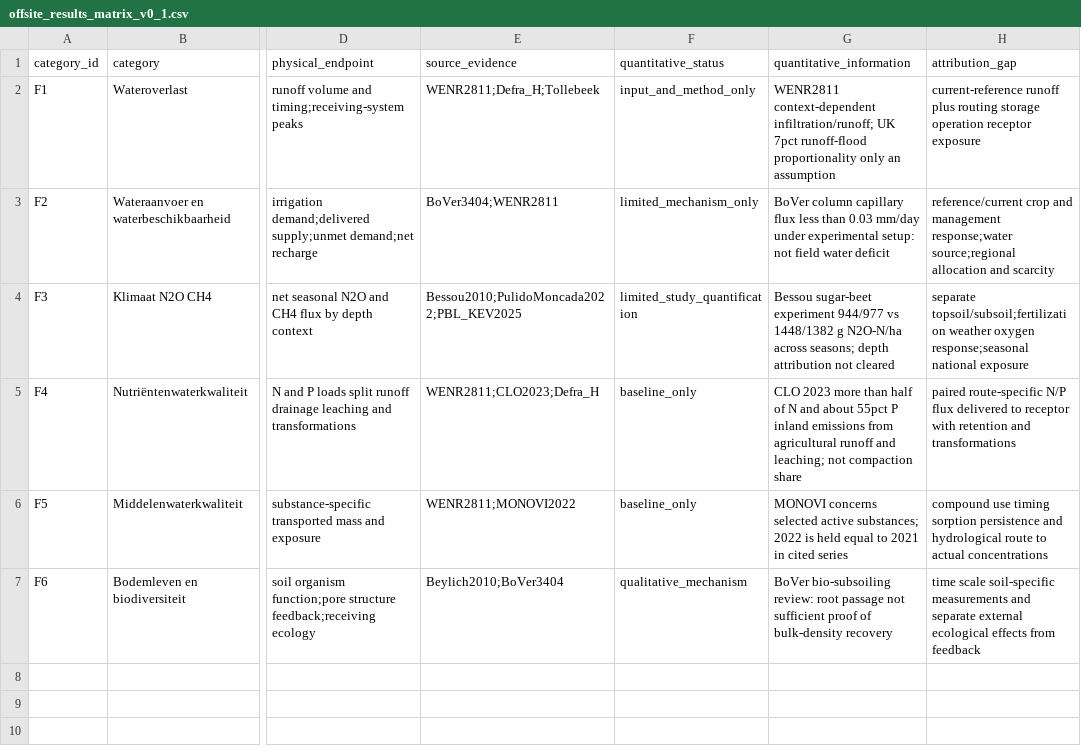
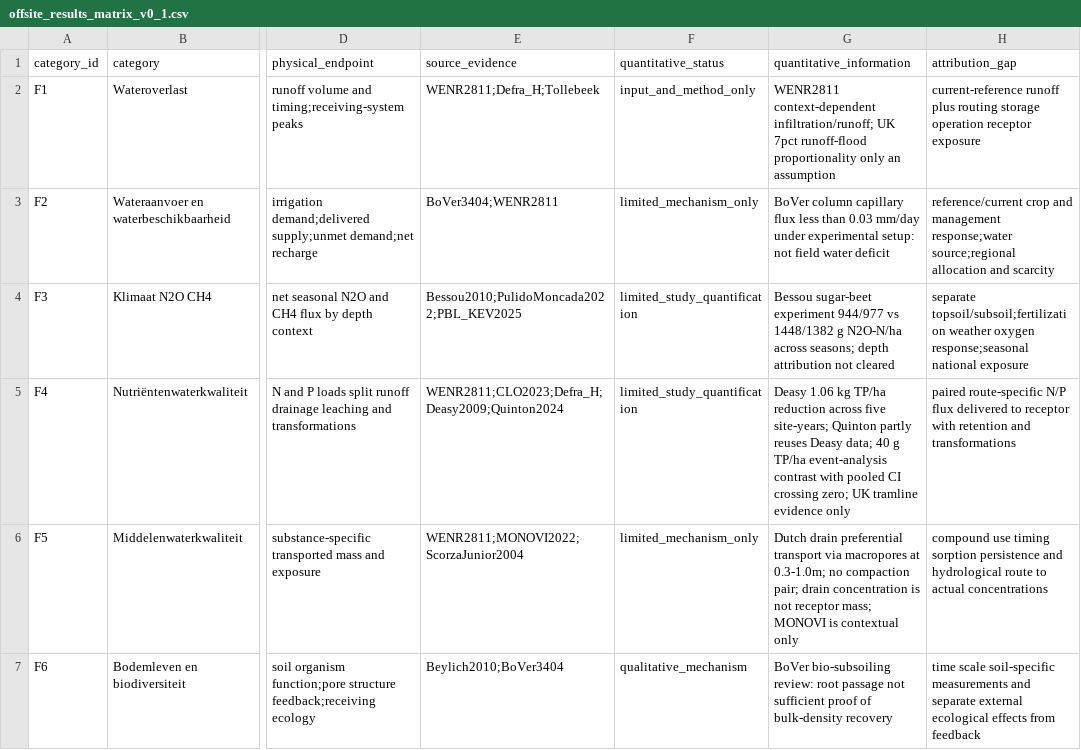
Before and after one commit to abhedwig-cell/Bodemverdichting_kosten, a CSV file: evidence/offsite_results_matrix_v0_1.csv, drawn as a sheet; only a part is shown, gaps mark what is left out; the diff names each change by its address in the sheet, - before the commit and + after, or states it on an @@ line.

Commit message:
research: align water-quality review matrix without changing admission or legacy keys

```diff
--- a/evidence/offsite_results_matrix_v0_1.csv
+++ b/evidence/offsite_results_matrix_v0_1.csv
-E5 (source_evidence): WENR2811;CLO2023;Defra_H
+E5 (source_evidence): WENR2811;CLO2023;Defra_H;Deasy2009;Quinton2024
-F5 (quantitative_status): baseline_only
+F5 (quantitative_status): limited_study_quantification
-G5 (quantitative_information): CLO 2023 more than half of N and about 55pct P inland emissions from agricultural runoff and leaching; not compaction share
+G5 (quantitative_information): Deasy 1.06 kg TP/ha reduction across five site-years; Quinton partly reuses Deasy data; 40 g TP/ha event-analysis contrast with pooled CI crossing zero; UK tramline evidence only
-E6 (source_evidence): WENR2811;MONOVI2022
+E6 (source_evidence): WENR2811;MONOVI2022;ScorzaJunior2004
-F6 (quantitative_status): baseline_only
+F6 (quantitative_status): limited_mechanism_only
-G6 (quantitative_information): MONOVI concerns selected active substances; 2022 is held equal to 2021 in cited series
+G6 (quantitative_information): Dutch drain preferential transport via macropores at 0.3-1.0m; no compaction pair; drain concentration is not receptor mass; MONOVI is contextual only
```
